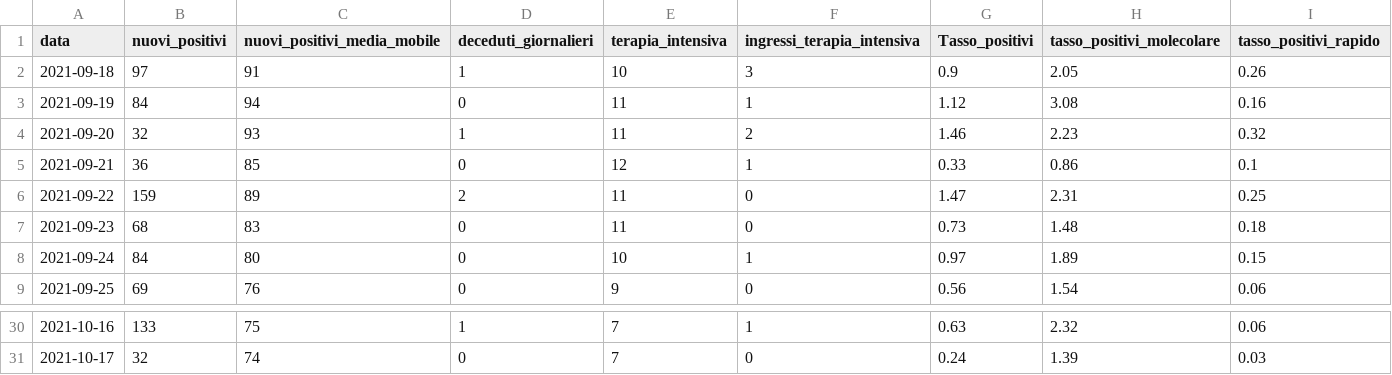
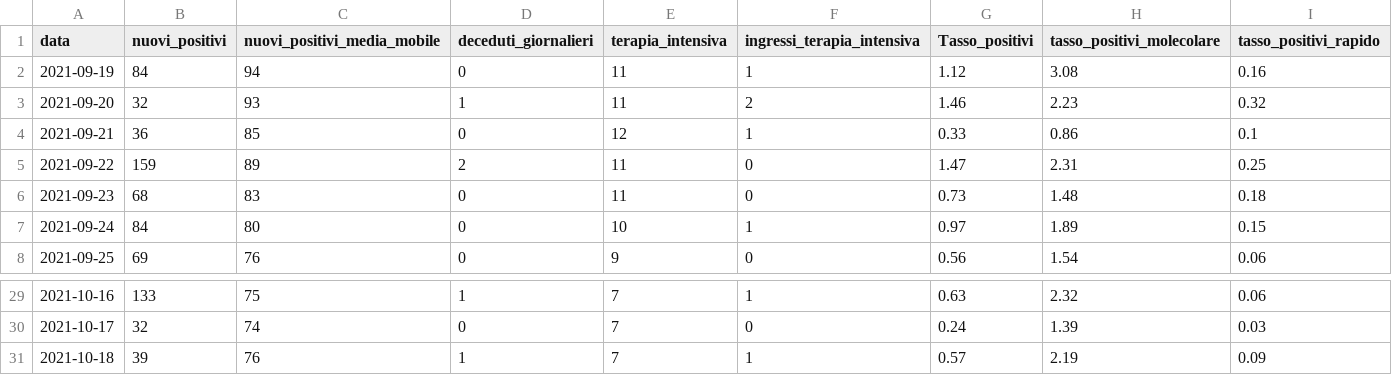
Before and after one commit to daniloderosa/fvg_covid, a CSV file: contagi/dati_regione/data/fvg_last30days.csv, drawn as a sheet; only a part is shown, gaps mark what is left out.

```diff
--- a/contagi/dati_regione/data/fvg_last30days.csv
+++ b/contagi/dati_regione/data/fvg_last30days.csv
@@ -1,3 +1,2 @@
 data,nuovi_positivi,nuovi_positivi_media_mobile,deceduti_giornalieri,terapia_intensiva,ingressi_terapia_intensiva,Tasso_positivi,tasso_positivi_molecolare,tasso_positivi_rapido
-2021-09-18,97,91,1,10,3,0.9,2.05,0.26
 2021-09-19,84,94,0,11,1,1.12,3.08,0.16
@@ -31 +30,2 @@ data,nuovi_positivi,nuovi_positivi_media_mobile,deceduti_giornalieri,terapia_int
 2021-10-17,32,74,0,7,0,0.24,1.39,0.03
+2021-10-18,39,76,1,7,1,0.57,2.19,0.09
```
Also changed, not shown: contagi/dati_regione/data/fvg_complessivo.csv, contagi/province/data/incidenza_province_fvg.csv, 3 other files.
